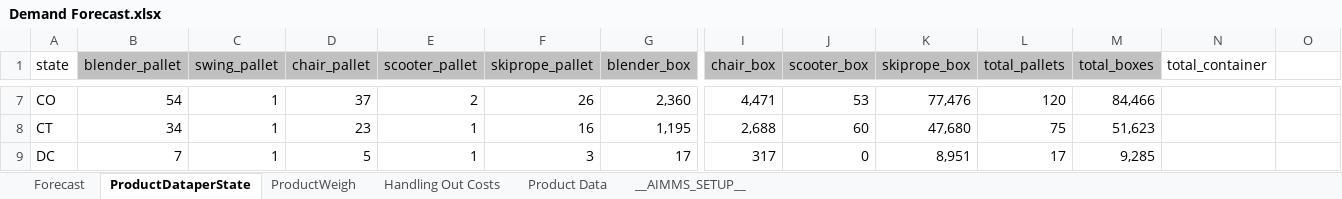
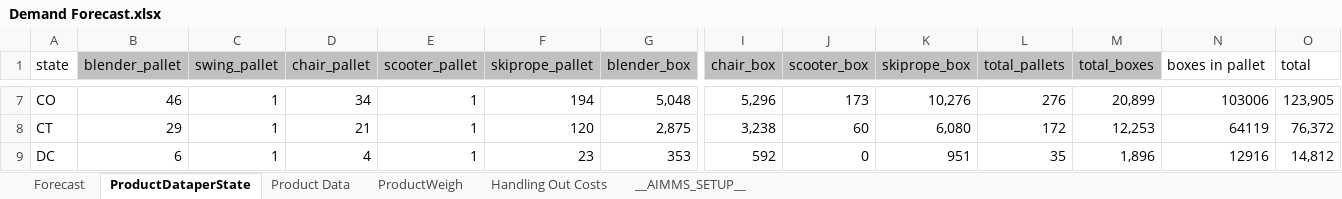
Before and after one commit to moniquechandra/OR8, an Excel workbook: Demand Forecast.xlsx, sheet ProductDataperState, drawn as a sheet; only a part is shown, gaps mark what is left out; values as stored, in another font and other column widths than the file's, no borders; the diff covers the shown part only; the diff names each change by its address in the sheet, - before the commit and + after, or states it on an @@ line.

```diff
--- a/Demand Forecast.xlsx (sheet ProductDataperState)
+++ b/Demand Forecast.xlsx (sheet ProductDataperState)
@@ sheet tab order changed: Forecast | ProductDataperState | Product Data | ProductWeigh | Handling Out Costs | __AIMMS_SETUP__ @@
-N1: total_container
+N1: boxes in pallet
-O1: (empty)
+O1: total
-B7 (blender_pallet): 54
+B7 (blender_pallet): 46
-D7 (chair_pallet): 37
+D7 (chair_pallet): 34
-E7 (scooter_pallet): 2
+E7 (scooter_pallet): 1
-F7 (skiprope_pallet): 26
+F7 (skiprope_pallet): 194
-G7 (blender_box): 2,360
+G7 (blender_box): 5,048
-I7 (chair_box): 4,471
+I7 (chair_box): 5,296
-J7 (scooter_box): 53
+J7 (scooter_box): 173
-K7 (skiprope_box): 77,476
+K7 (skiprope_box): 10,276
-L7 (total_pallets): 120
+L7 (total_pallets): 276
-M7 (total_boxes): 84,466
+M7 (total_boxes): 20,899
-N7 (boxes in pallet): (empty)
+N7 (boxes in pallet): 103006
-O7 (total): (empty)
+O7 (total): 123,905
-B8 (blender_pallet): 34
+B8 (blender_pallet): 29
-D8 (chair_pallet): 23
+D8 (chair_pallet): 21
-F8 (skiprope_pallet): 16
+F8 (skiprope_pallet): 120
-G8 (blender_box): 1,195
+G8 (blender_box): 2,875
-I8 (chair_box): 2,688
+I8 (chair_box): 3,238
-K8 (skiprope_box): 47,680
+K8 (skiprope_box): 6,080
-L8 (total_pallets): 75
+L8 (total_pallets): 172
-M8 (total_boxes): 51,623
+M8 (total_boxes): 12,253
-N8 (boxes in pallet): (empty)
+N8 (boxes in pallet): 64119
-O8 (total): (empty)
+O8 (total): 76,372
-B9 (blender_pallet): 7
+B9 (blender_pallet): 6
-D9 (chair_pallet): 5
+D9 (chair_pallet): 4
-F9 (skiprope_pallet): 3
+F9 (skiprope_pallet): 23
-G9 (blender_box): 17
+G9 (blender_box): 353
-I9 (chair_box): 317
+I9 (chair_box): 592
-K9 (skiprope_box): 8,951
+K9 (skiprope_box): 951
-L9 (total_pallets): 17
+L9 (total_pallets): 35
-M9 (total_boxes): 9,285
+M9 (total_boxes): 1,896
-N9 (boxes in pallet): (empty)
+N9 (boxes in pallet): 12916
-O9 (total): (empty)
+O9 (total): 14,812
```
Also changed, not shown: 1 added row, 1 removed row, 532 edited cells and cell formats elsewhere in this sheet, sheet Forecast, sheet ProductWeigh, sheet Product Data, formulas that keep their value, Product Data per State.xlsx, Product Master Data.xlsx, 7 other files.
